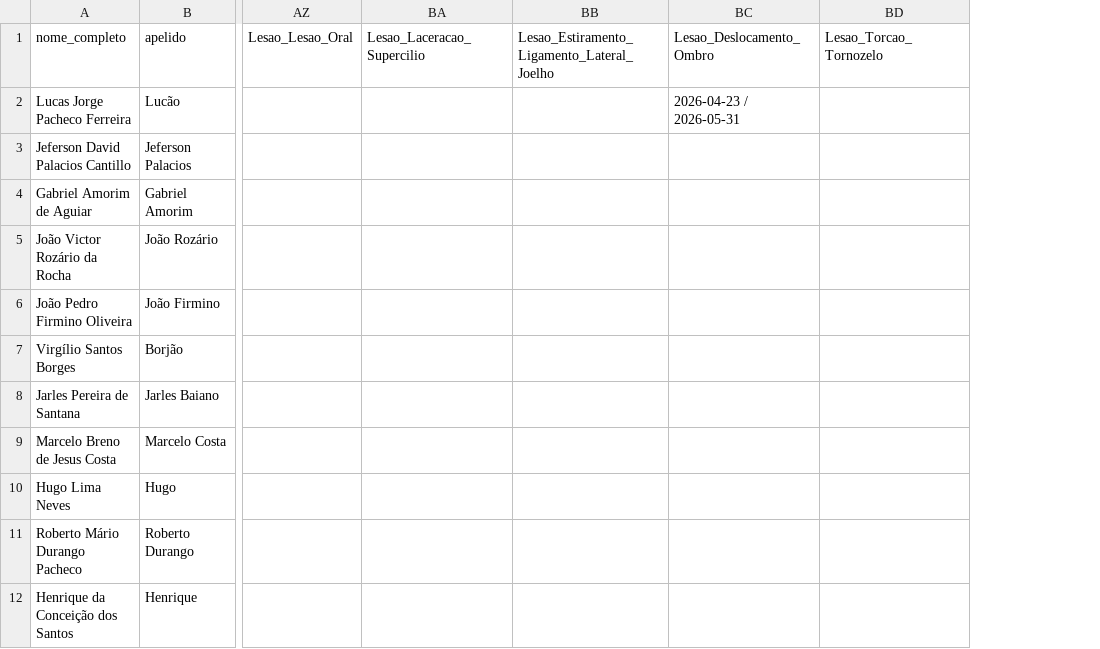
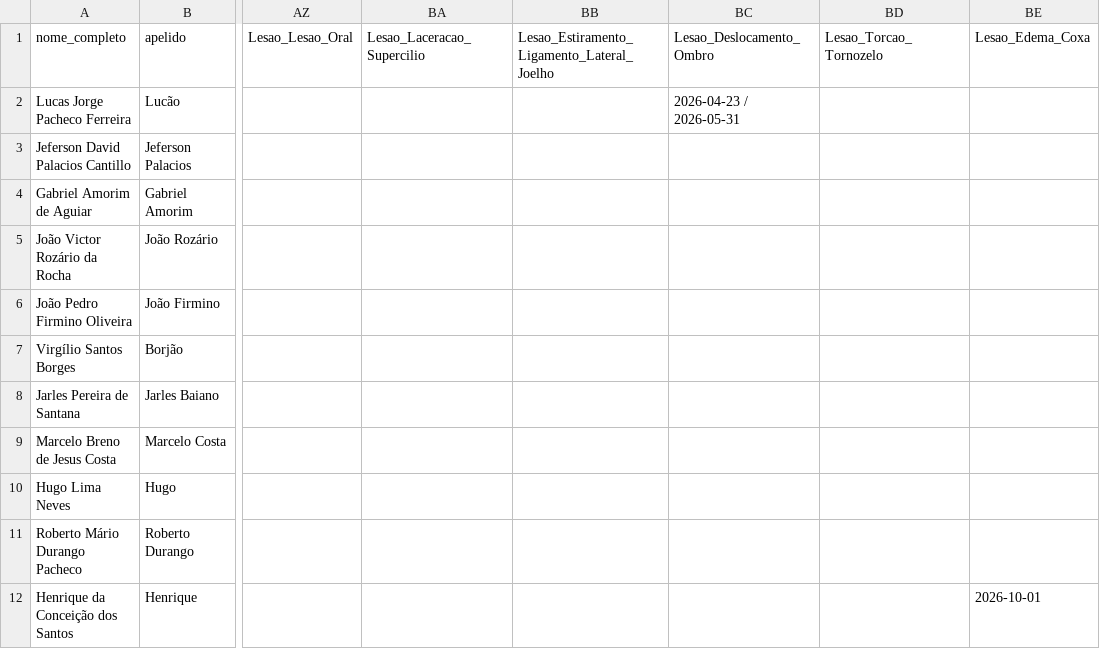
Before and after one commit to Guibfpinto/VilavelhenseBackend, a CSV file: data/jogadores_vilavelhense_profissional_lesoes.csv, drawn as a sheet; only a part is shown, gaps mark what is left out; the diff names each change by its address in the sheet, - before the commit and + after, or states it on an @@ line.

```diff
--- a/data/jogadores_vilavelhense_profissional_lesoes.csv
+++ b/data/jogadores_vilavelhense_profissional_lesoes.csv
+column BE (Lesao_Edema_Coxa), row 12: 2026-10-01
```
